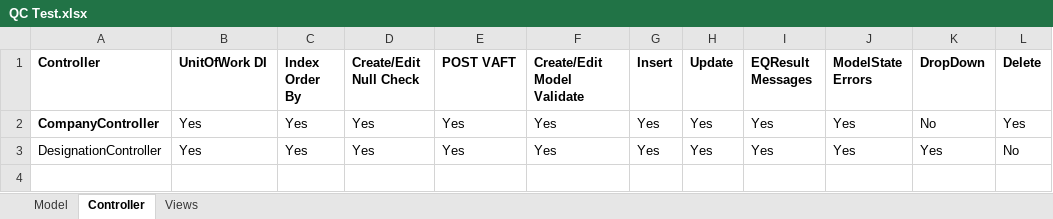
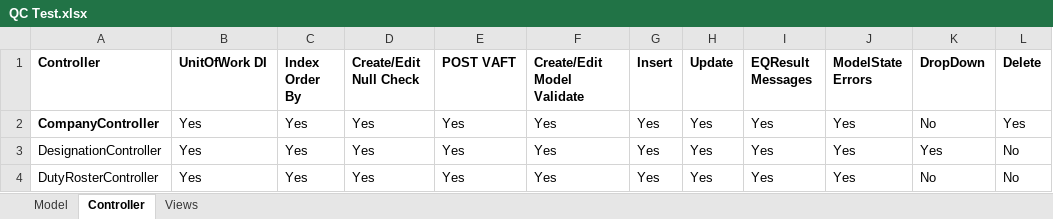
Before and after one commit to IbneKayesh/Sieve.HR, an Excel workbook: QC Test.xlsx, sheet Controller, drawn as a sheet; values as stored, in another font and other column widths than the file's, no borders; the diff names each change by its address in the sheet, - before the commit and + after, or states it on an @@ line.

Commit message:
Duty and Top Bar

```diff
--- a/QC Test.xlsx (sheet Controller)
+++ b/QC Test.xlsx (sheet Controller)
+row 4: DutyRosterController | Yes | Yes | Yes | Yes | Yes | Yes | Yes | Yes | Yes | No | No
```
Also changed, not shown: sheet Views, sheet Model, 17 other files.
